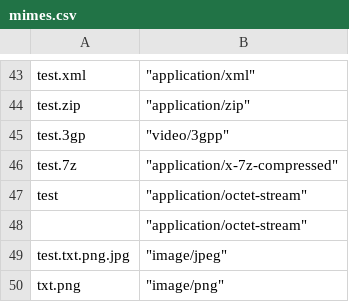
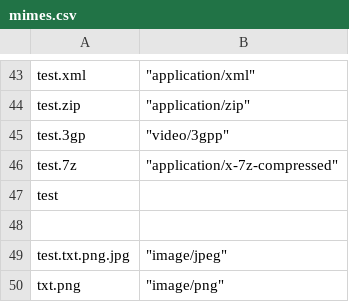
Before and after one commit to lulewiczg/ContentServer, a CSV file: src/main/resources/data/csv/mimes.csv, drawn as a sheet; only a part is shown, gaps mark what is left out.

```diff
--- a/src/main/resources/data/csv/mimes.csv
+++ b/src/main/resources/data/csv/mimes.csv
@@ -46,4 +46,4 @@
 "test.7z",			"application/x-7z-compressed"
-"test",				"application/octet-stream"
-"",					"application/octet-stream"
+"test",
+"",
 "test.txt.png.jpg",	"image/jpeg"
```
Also changed, not shown: 24 other files.
